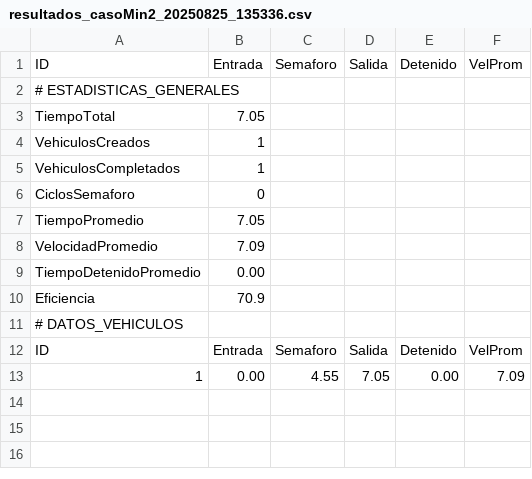
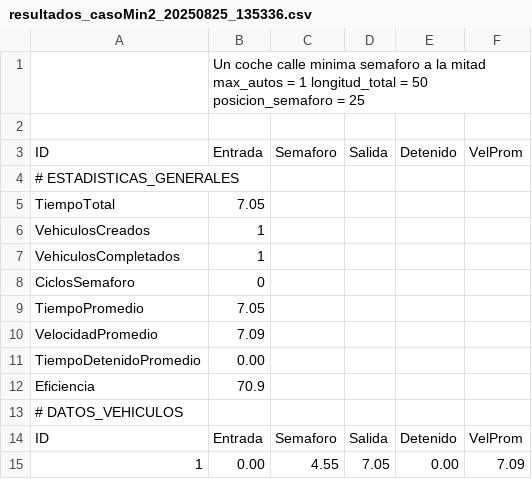
Before and after one commit to MiriamCarlosUVM/ProgramaParalela, a CSV file: simulacion/resultados_casoMin2_20250825_135336.csv, drawn as a sheet.

```diff
--- a/simulacion/resultados_casoMin2_20250825_135336.csv
+++ b/simulacion/resultados_casoMin2_20250825_135336.csv
@@ -1 +1,3 @@
+, Un coche   calle minima   semaforo a la mitad   max_autos = 1   longitud_total = 50    posicion_semaforo = 25
+
 ID,Entrada,Semaforo,Salida,Detenido,VelProm
```
Also changed, not shown: simulacion/resultados_casoMin1_20250825_135300.csv, 1 other file.
